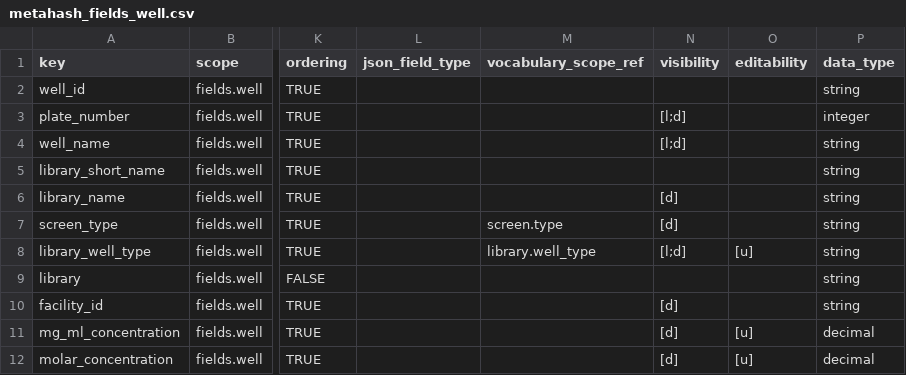
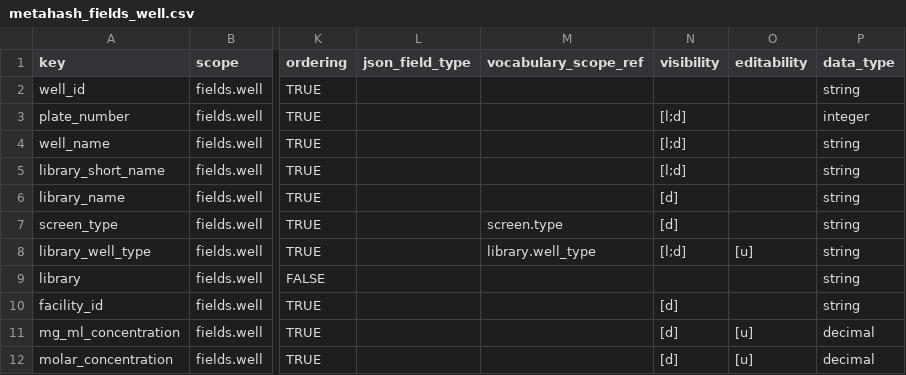
Before and after one commit to seanderickson/lims, a CSV file: db/static/api_init/metahash_fields_well.csv, drawn as a sheet; only a part is shown, gaps mark what is left out; the diff names each change by its address in the sheet, - before the commit and + after, or states it on an @@ line.

Commit message:
search box rework, use separate forms for plate, well searches

```diff
--- a/db/static/api_init/metahash_fields_well.csv
+++ b/db/static/api_init/metahash_fields_well.csv
-N5 (visibility): (empty)
+N5 (visibility): [l;d]
```
Also changed, not shown: db/static/api_init/metahash_resource_data.csv, 1 other file.
